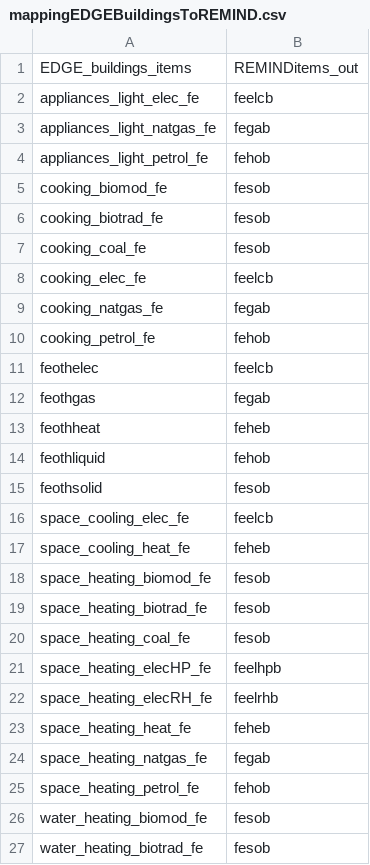
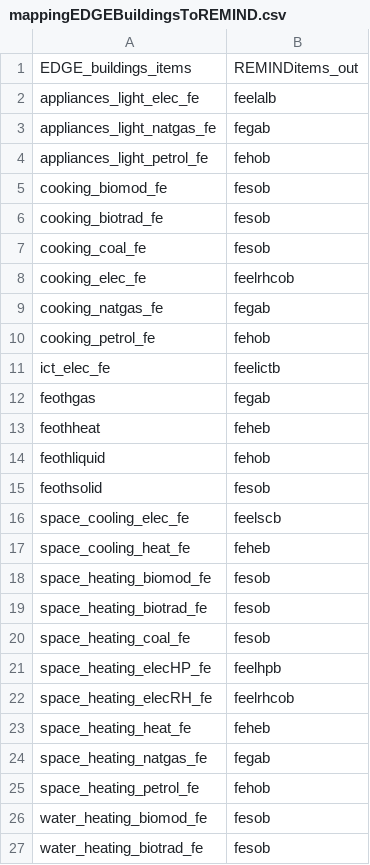
Before and after one commit to pik-piam/mrremind, a CSV file: inst/extdata/sectoral/mappingEDGEBuildingsToREMIND.csv, drawn as a sheet; only a part is shown; the diff covers the shown part only.

```diff
--- a/inst/extdata/sectoral/mappingEDGEBuildingsToREMIND.csv
+++ b/inst/extdata/sectoral/mappingEDGEBuildingsToREMIND.csv
@@ -1,3 +1,3 @@
 EDGE_buildings_items;REMINDitems_out
-appliances_light_elec_fe;feelcb
+appliances_light_elec_fe;feelalb
 appliances_light_natgas_fe;fegab
@@ -7,6 +7,6 @@ cooking_biotrad_fe;fesob
 cooking_coal_fe;fesob
-cooking_elec_fe;feelcb
+cooking_elec_fe;feelrhcob
 cooking_natgas_fe;fegab
 cooking_petrol_fe;fehob
-feothelec;feelcb
+ict_elec_fe;feelictb
 feothgas;fegab
@@ -15,3 +15,3 @@ feothliquid;fehob
 feothsolid;fesob
-space_cooling_elec_fe;feelcb
+space_cooling_elec_fe;feelscb
 space_cooling_heat_fe;feheb
@@ -21,3 +21,3 @@ space_heating_coal_fe;fesob
 space_heating_elecHP_fe;feelhpb
-space_heating_elecRH_fe;feelrhb
+space_heating_elecRH_fe;feelrhcob
 space_heating_heat_fe;feheb
```
Also changed, not shown: 28 added rows and 1 edited cell elsewhere in this file, inst/extdata/sectoral/mappingWeightConvertEDGE.csv, 3 other files.
